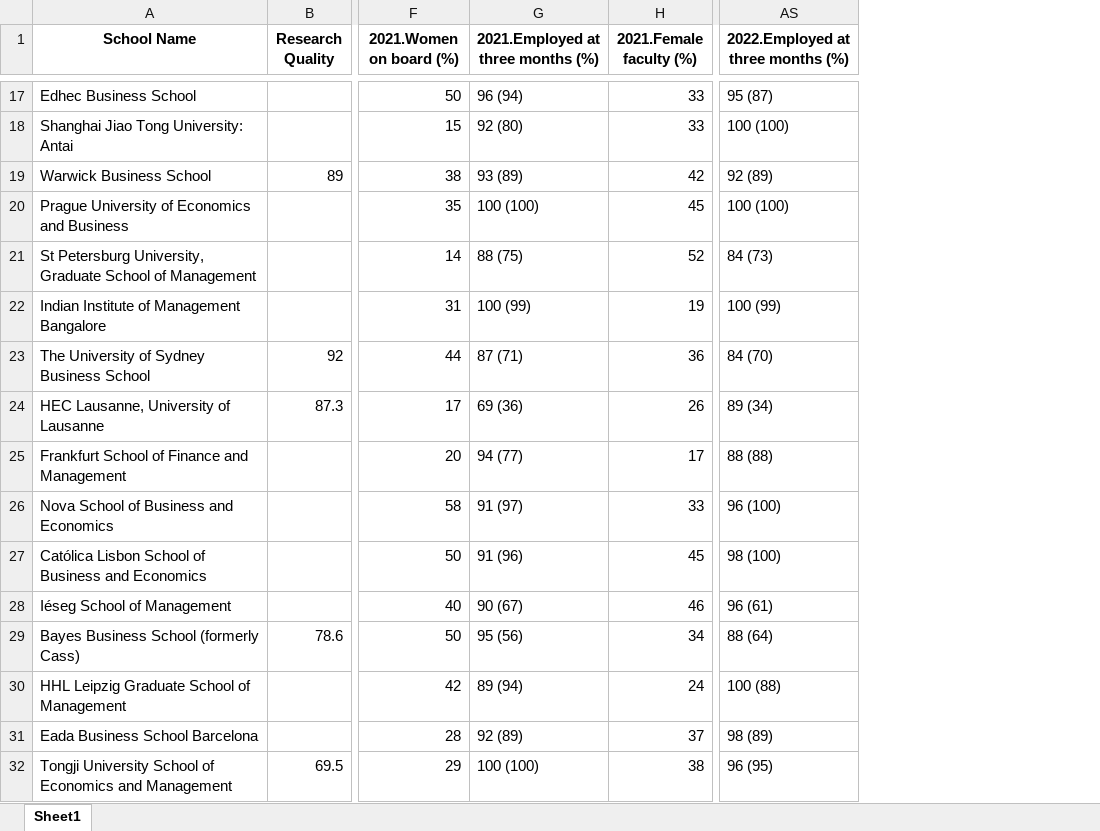
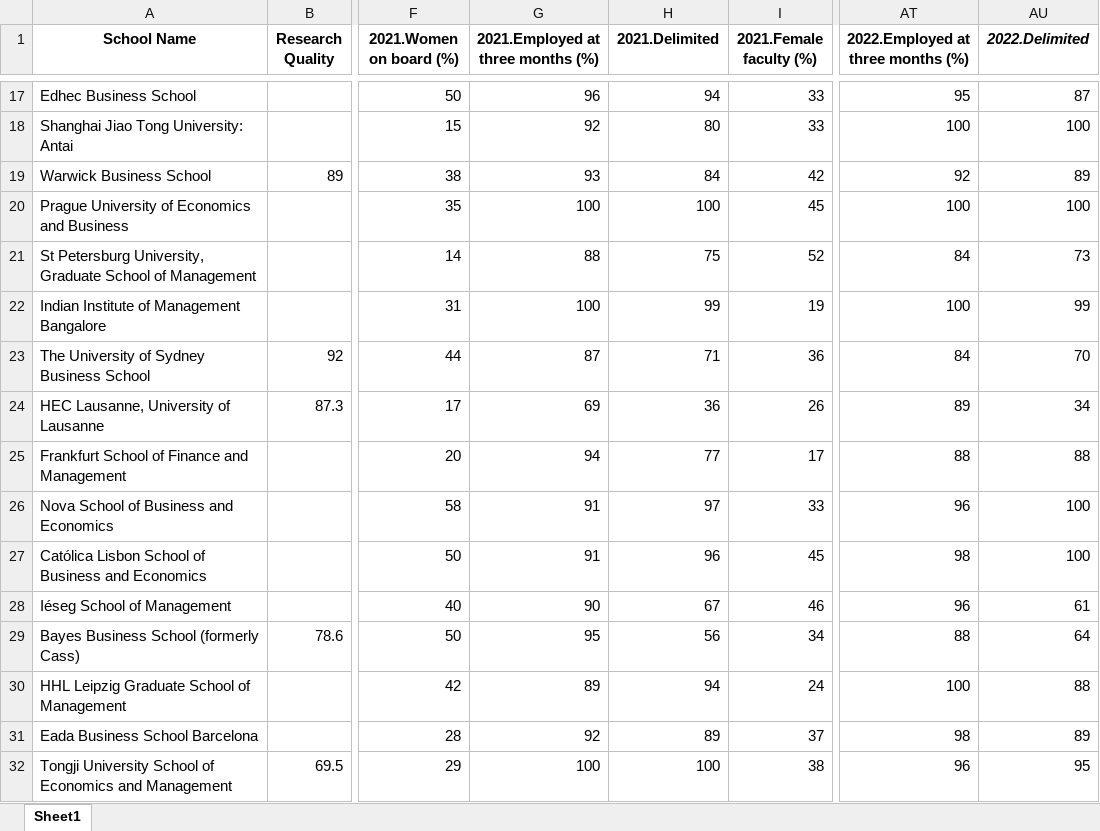
Before and after one commit to ayushi-2611/University-Ranking-using-LLMs, an Excel workbook: Data/Excel3.xlsx, sheet Sheet1, drawn as a sheet; only a part is shown, gaps mark what is left out; values as stored, in another font and other column widths than the file's, no borders; addresses are those after the commit; the diff covers the shown part only; the diff names each change by its address in the sheet, - before the commit and + after, or states it on an @@ line.

```diff
--- a/Data/Excel3.xlsx (sheet Sheet1)
+++ b/Data/Excel3.xlsx (sheet Sheet1)
+column H (2021.Delimited), rows 17-32: 94 | 80 | 84 | 100 | 75 | 99 | 71 | 36 | 77 | 97 | 96 | 67 | 56 | 94 | 89 | 100
+column AU (2022.Delimited), rows 17-32: 87 | 100 | 89 | 100 | 73 | 99 | 70 | 34 | 88 | 100 | 100 | 61 | 64 | 88 | 89 | 95
-G17: 96 (94)
+G17: 96
-AT17: 95 (87)
+AT17: 95
-G18: 92 (80)
+G18: 92
-AT18: 100 (100)
+AT18: 100
-G19: 93 (89)
+G19: 93
-AT19: 92 (89)
+AT19: 92
-G20: 100 (100)
+G20: 100
-AT20: 100 (100)
+AT20: 100
-G21: 88 (75)
+G21: 88
-AT21: 84 (73)
+AT21: 84
-G22: 100 (99)
+G22: 100
-AT22: 100 (99)
+AT22: 100
-G23: 87 (71)
+G23: 87
-AT23: 84 (70)
+AT23: 84
-G24: 69 (36)
+G24: 69
-AT24: 89 (34)
+AT24: 89
-G25: 94 (77)
+G25: 94
-AT25: 88 (88)
+AT25: 88
-G26: 91 (97)
+G26: 91
-AT26: 96 (100)
+AT26: 96
-G27: 91 (96)
+G27: 91
-AT27: 98 (100)
+AT27: 98
-G28: 90 (67)
+G28: 90
-AT28: 96 (61)
+AT28: 96
-G29: 95 (56)
+G29: 95
-AT29: 88 (64)
+AT29: 88
-G30: 89 (94)
+G30: 89
-AT30: 100 (88)
+AT30: 100
-G31: 92 (89)
+G31: 92
-AT31: 98 (89)
+AT31: 98
-G32: 100 (100)
+G32: 100
-AT32: 96 (95)
+AT32: 96
```
Also changed, not shown: 168 edited cells elsewhere in this sheet, Data/Features_am_8112023.xlsx, 18 other files.
